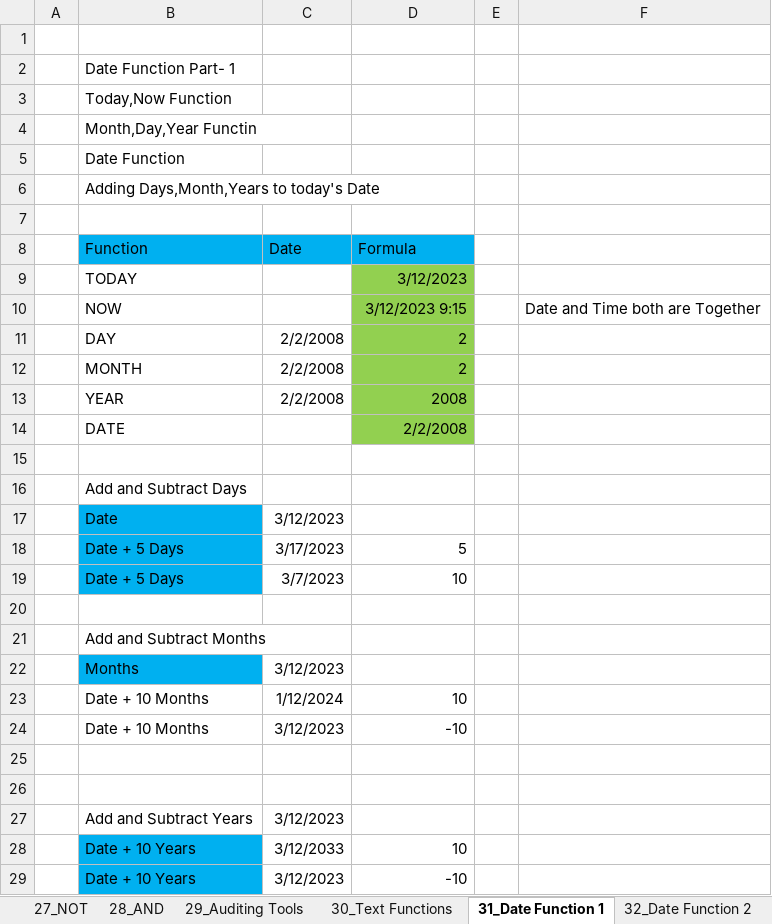
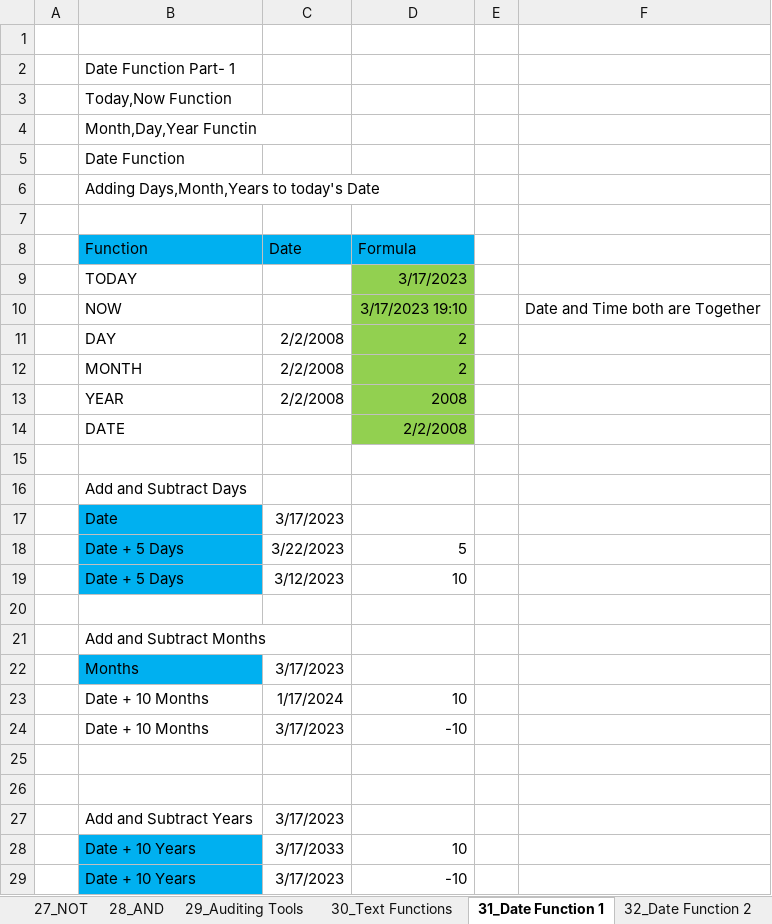
Before and after one commit to Omkar-Pomendkar/Excel, an Excel workbook: 1_Basics.xlsx, sheet 31_Date Function 1, drawn as a sheet; values as stored, in another font and other column widths than the file's, no borders; the diff names each change by its address in the sheet, - before the commit and + after, or states it on an @@ line.

```diff
--- a/1_Basics.xlsx (sheet 31_Date Function 1)
+++ b/1_Basics.xlsx (sheet 31_Date Function 1)
-D9 (Formula): 3/12/2023
+D9 (Formula): 3/17/2023
-D10 (Formula): 3/12/2023 9:15
+D10 (Formula): 3/17/2023 19:10
-C17 (Date): 3/12/2023
+C17 (Date): 3/17/2023
-C18 (Date): 3/17/2023
+C18 (Date): 3/22/2023
-C19 (Date): 3/7/2023
+C19 (Date): 3/12/2023
-C22 (Date): 3/12/2023
+C22 (Date): 3/17/2023
-C23 (Date): 1/12/2024
+C23 (Date): 1/17/2024
-C24 (Date): 3/12/2023
+C24 (Date): 3/17/2023
-C27 (Date): 3/12/2023
+C27 (Date): 3/17/2023
-C28 (Date): 3/12/2033
+C28 (Date): 3/17/2033
-C29 (Date): 3/12/2023
+C29 (Date): 3/17/2023
```
Also changed, not shown: sheet 32_Date Function 2, sheet 33_Date Function 3, sheet Count Blank, sheet Counta, sheet Count, sheet 25_IF Function, 1 other file.
